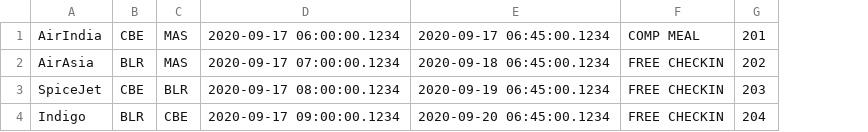
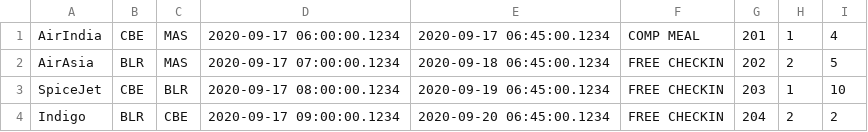
Before and after one commit to ragulncool/flightsearch, a CSV file: src/main/resources/flightdetails6.csv, drawn as a sheet; the diff names each change by its address in the sheet, - before the commit and + after, or states it on an @@ line.

```diff
--- a/src/main/resources/flightdetails6.csv
+++ b/src/main/resources/flightdetails6.csv
+column H, rows 1-4: 1 | 2 | 1 | 2
+column I, rows 1-4: 4 | 5 | 10 | 2
```
Also changed, not shown: 7 other files.
